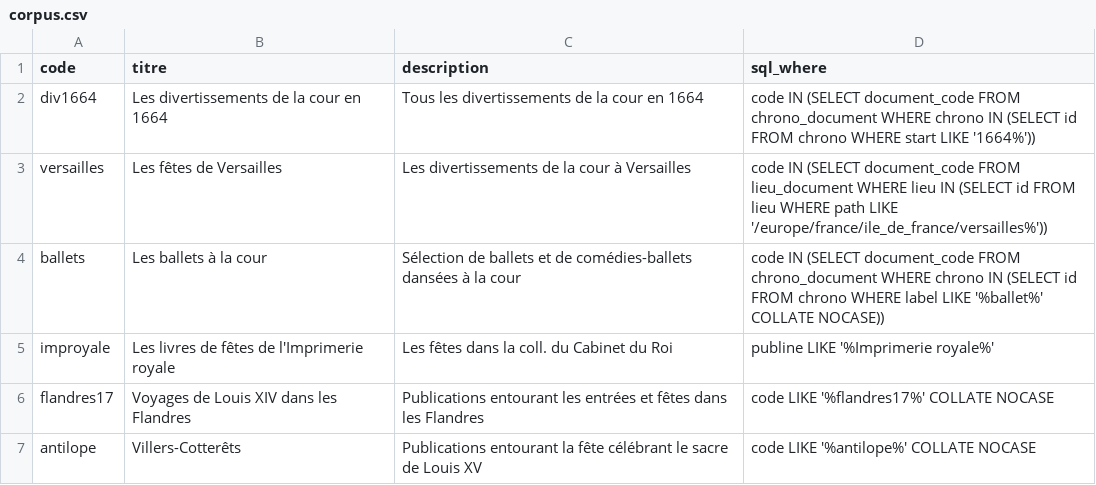
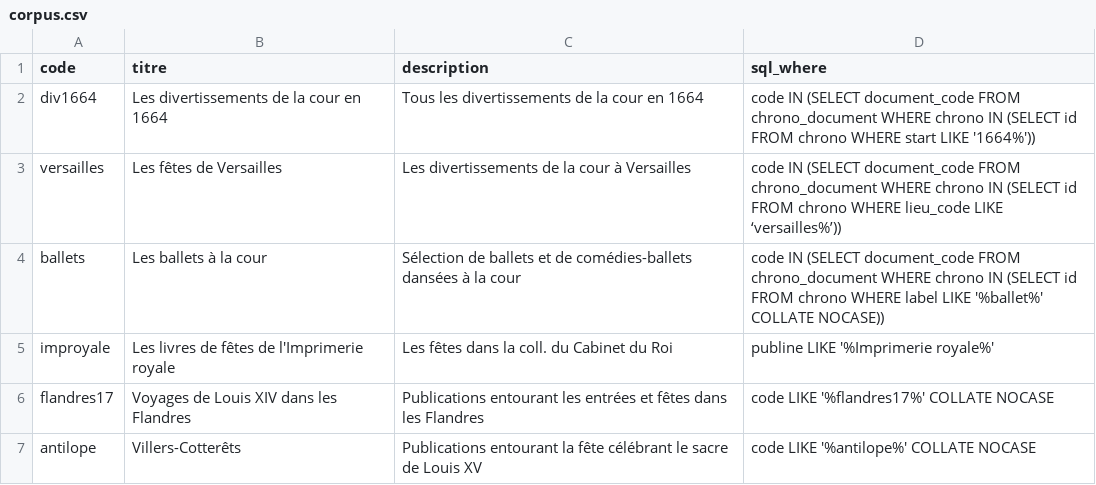
Before and after one commit to fetes17/merveilles17, a CSV file: index/corpus.csv, drawn as a sheet.

Commit message:
Update corpus.csv
Je change la description du corpus "Fêtes de Versailles" pour aller chercher dans la chrono et pas dans l'index des lieux (et éviter de ramasser toutes les mentions de Versailles)

```diff
--- a/index/corpus.csv
+++ b/index/corpus.csv
@@ -2,3 +2,3 @@ code;titre;description;sql_where
 div1664;Les divertissements de la cour en 1664;Tous les divertissements de la cour en 1664;code IN (SELECT document_code FROM chrono_document WHERE chrono IN (SELECT id FROM chrono WHERE start LIKE '1664%'))
-versailles;Les fêtes de Versailles;Les divertissements de la cour à Versailles;code IN (SELECT document_code FROM lieu_document WHERE lieu IN (SELECT id FROM lieu WHERE path LIKE '/europe/france/ile_de_france/versailles%'))
+versailles;Les fêtes de Versailles;Les divertissements de la cour à Versailles;code IN (SELECT document_code FROM chrono_document WHERE chrono IN (SELECT id FROM chrono WHERE lieu_code LIKE ‘versailles%’))
 ballets;Les ballets à la cour;Sélection de ballets et de comédies-ballets dansées à la cour;code IN (SELECT document_code FROM chrono_document WHERE chrono IN (SELECT id FROM chrono WHERE label LIKE '%ballet%' COLLATE NOCASE))
```
